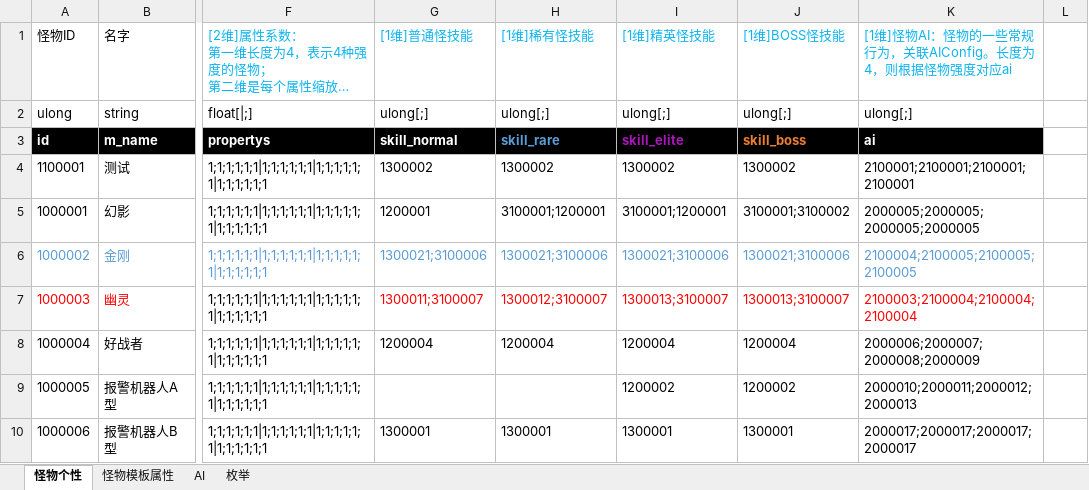
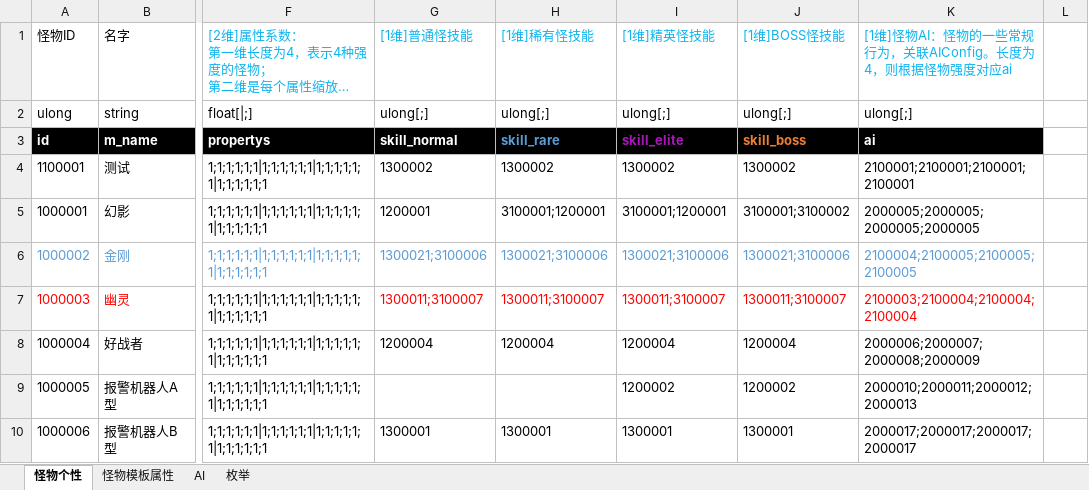
Before and after one commit to Canvastudio/Prometheus, an Excel workbook: Design/原始配置表/怪物配置.xlsm, sheet 怪物个性, drawn as a sheet; only a part is shown, gaps mark what is left out; long unchanged cells end in …; values as stored, in another font and other column widths than the file's, no borders; conditional formats and table styles not drawn; the diff names each change by its address in the sheet, - before the commit and + after, or states it on an @@ line.

```diff
--- a/Design/原始配置表/怪物配置.xlsm (sheet 怪物个性)
+++ b/Design/原始配置表/怪物配置.xlsm (sheet 怪物个性)
-H7: 1300012;3100007
+H7: 1300011;3100007
-I7: 1300013;3100007
+I7: 1300011;3100007
-J7: 1300013;3100007
+J7: 1300011;3100007
```
Also changed, not shown: 1 other file.
